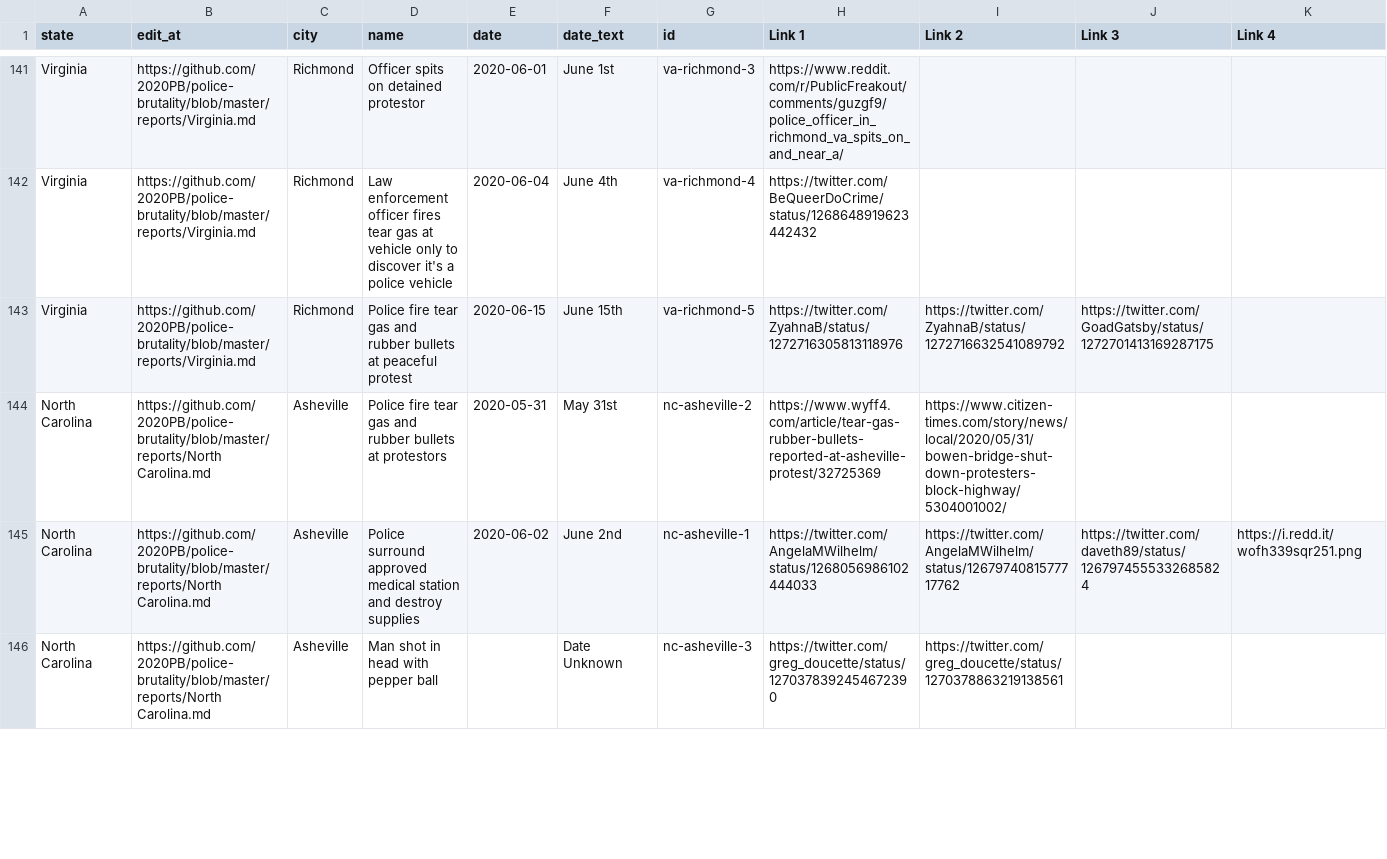
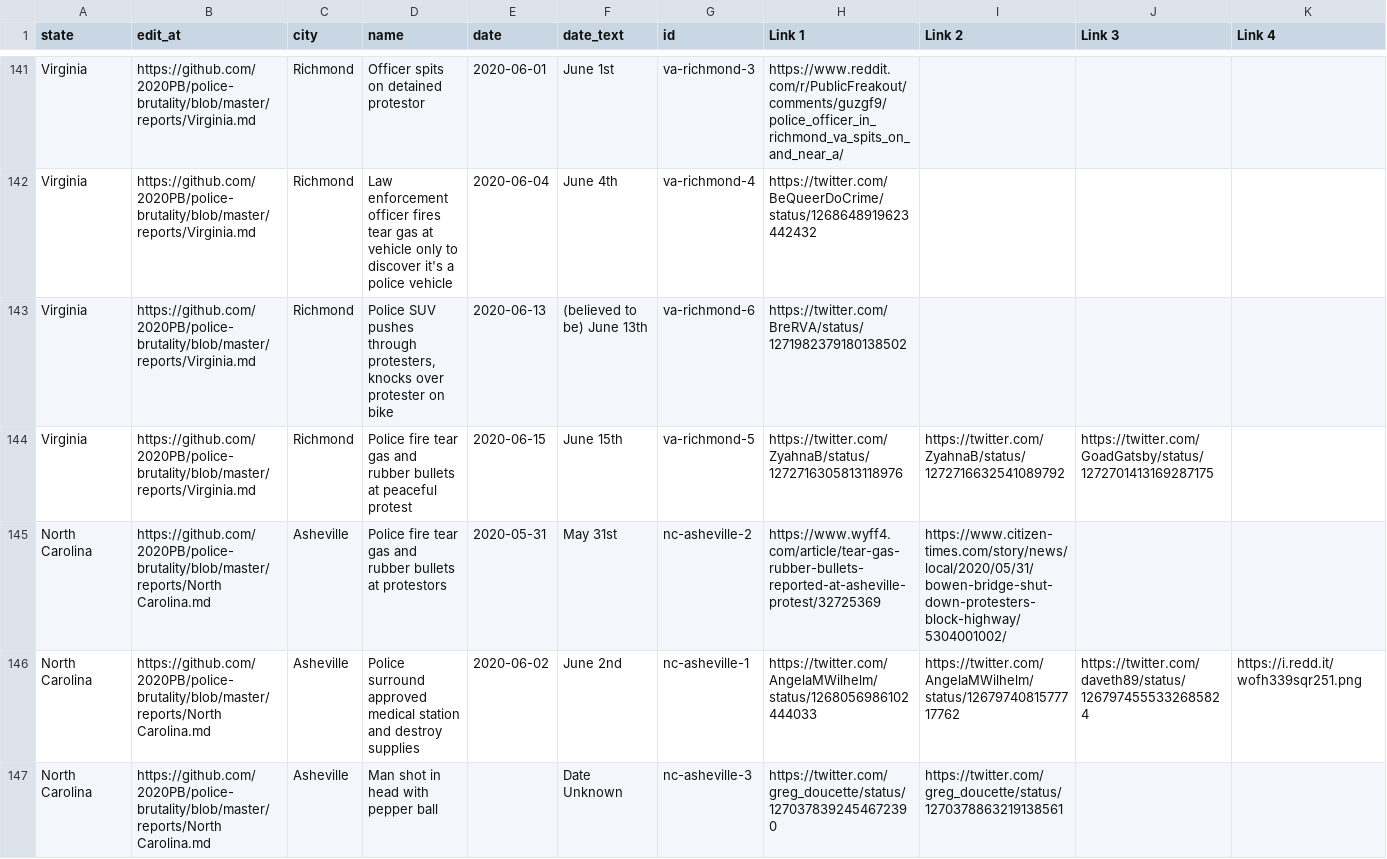
Before and after one commit to 2020PB/police-brutality, a CSV file: all-locations.csv, drawn as a sheet; only a part is shown, gaps mark what is left out; rows hold the shown columns only; the diff covers the shown part only; the diff names each change by its address in the sheet, - before the commit and + after, or states it on an @@ line.

Commit message:
Update data_build to output generated at a94ecc6

```diff
--- a/all-locations.csv
+++ b/all-locations.csv
+row 143: Virginia | https://github.com/2020PB/police-brutality/blob/master/reports/Virginia.md | Richmond | Police SUV pushes through protesters, knocks over protester on bike | 2020-06-13 | (believed to be) June 13th | va-richmond-6 | https://twitter.com/BreRVA/status/1271982379180138502
```
Also changed, not shown: 1 added row and 5 edited cells elsewhere in this file, 2 other files.
